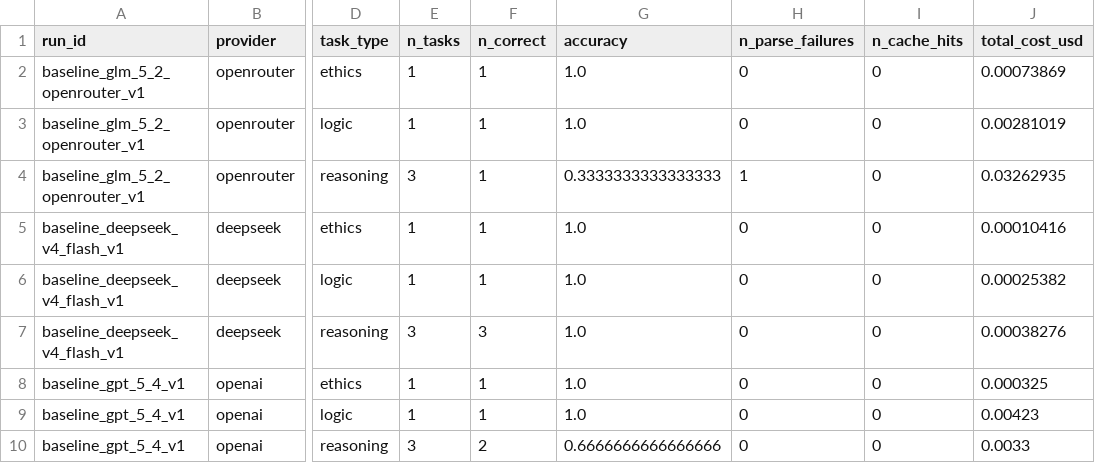
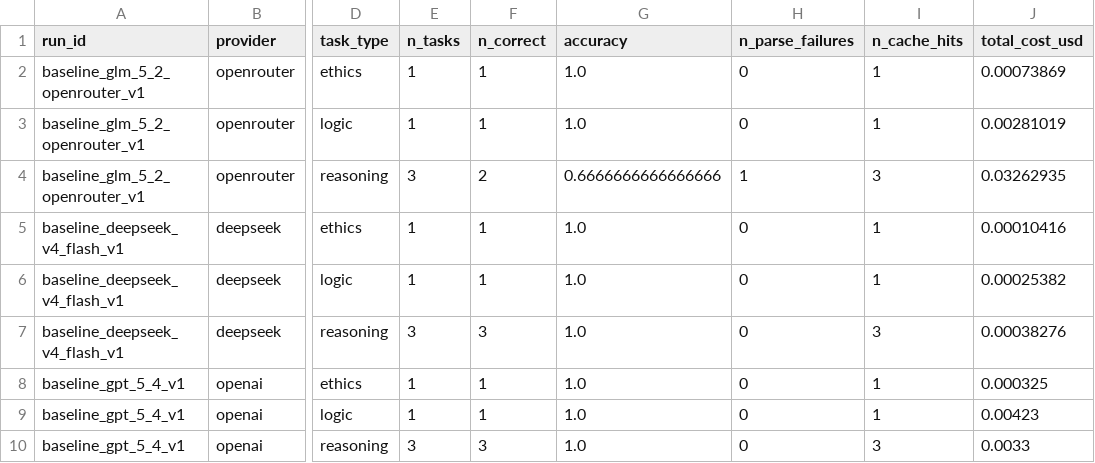
Before and after one commit to endilaz/nontrivial, a CSV file: data/results/baseline_accuracy_summary.csv, drawn as a sheet; only a part is shown, gaps mark what is left out; the diff names each change by its address in the sheet, - before the commit and + after, or states it on an @@ line.

```diff
--- a/data/results/baseline_accuracy_summary.csv
+++ b/data/results/baseline_accuracy_summary.csv
-I2:I3 (n_cache_hits): 0
+I2:I3 (n_cache_hits): 1
-F4 (n_correct): 1
+F4 (n_correct): 2
-G4 (accuracy): 0.3333333333333333
+G4 (accuracy): 0.6666666666666666
-I4 (n_cache_hits): 0
+I4 (n_cache_hits): 3
-I5:I6 (n_cache_hits): 0
+I5:I6 (n_cache_hits): 1
-I7 (n_cache_hits): 0
+I7 (n_cache_hits): 3
-I8:I9 (n_cache_hits): 0
+I8:I9 (n_cache_hits): 1
-F10 (n_correct): 2
+F10 (n_correct): 3
-G10 (accuracy): 0.6666666666666666
+G10 (accuracy): 1.0
-I10 (n_cache_hits): 0
+I10 (n_cache_hits): 3
```
Also changed, not shown: data/results/baseline_deepseek_v4_flash_v1.baseline_accuracy_by_task_type.csv, data/results/baseline_gpt_5_4_v1.baseline_accuracy_by_task_type.csv, 19 other files.
